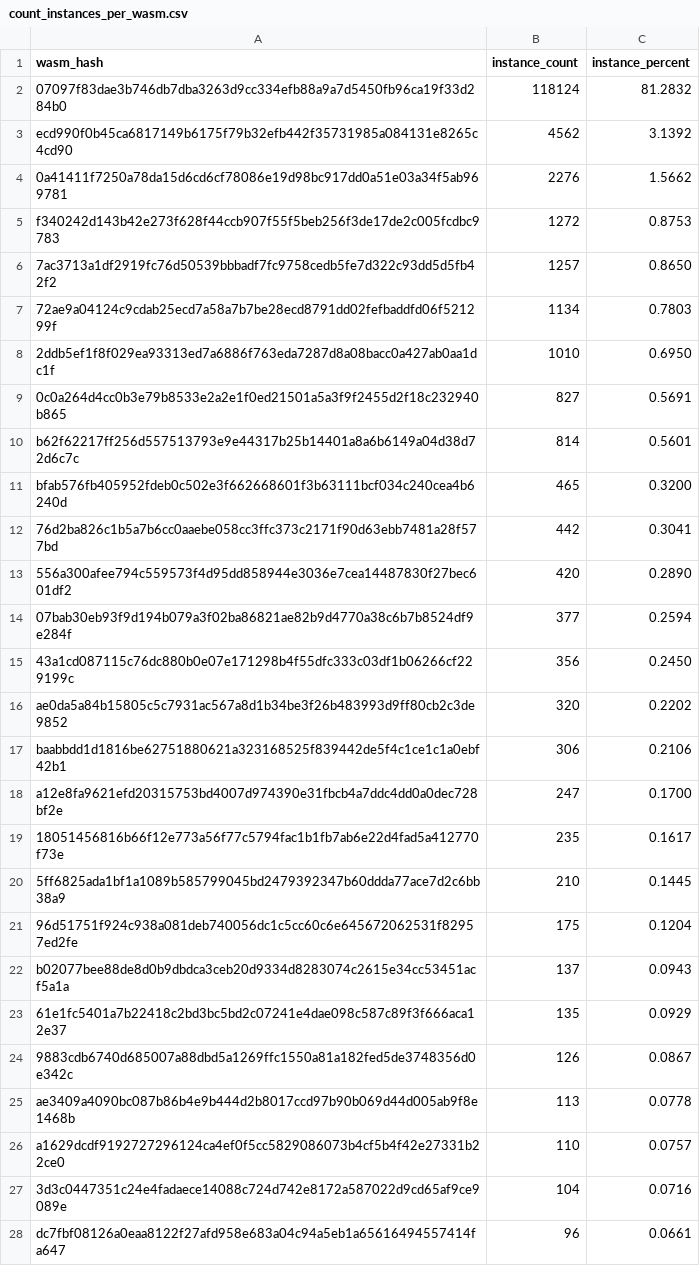
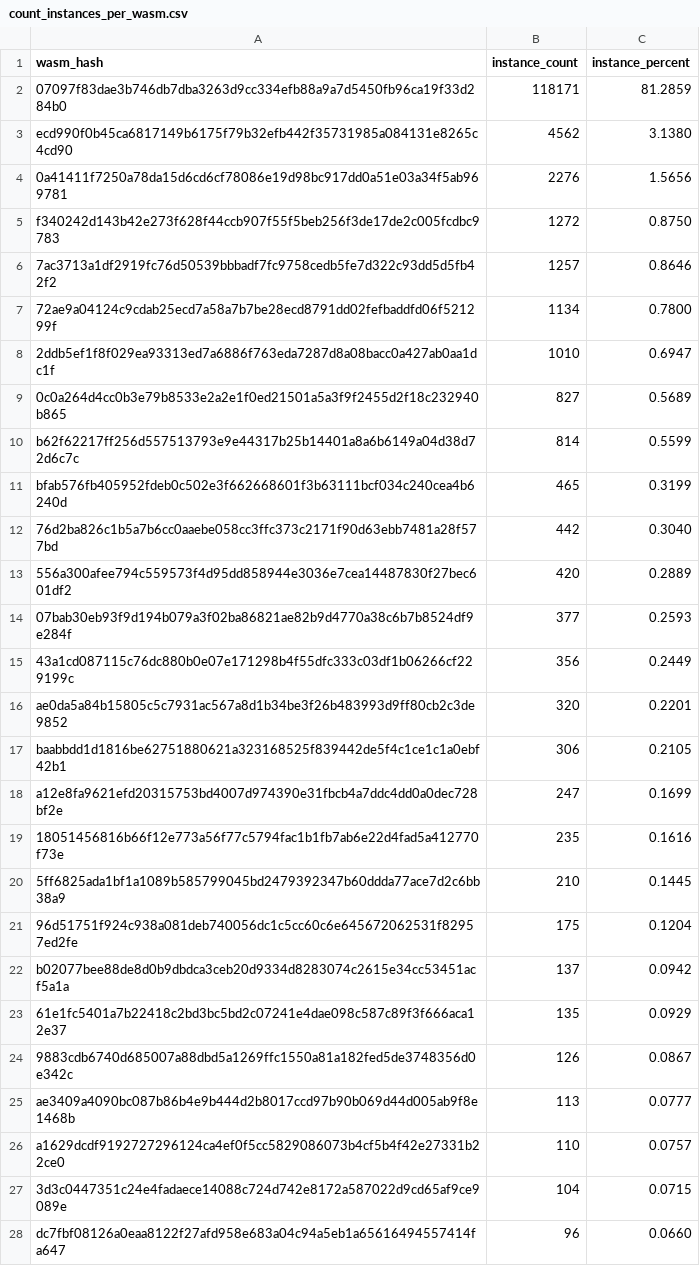
Before and after one commit to leighmcculloch/contract-wasms, a CSV file: analysis/count_instances_per_wasm.csv, drawn as a sheet; only a part is shown; the diff covers the shown part only.

```diff
--- a/analysis/count_instances_per_wasm.csv
+++ b/analysis/count_instances_per_wasm.csv
@@ -1,28 +1,28 @@
 wasm_hash,instance_count,instance_percent
-"07097f83dae3b746db7dba3263d9cc334efb88a9a7d5450fb96ca19f33d284b0",118124,81.2832
-"ecd990f0b45ca6817149b6175f79b32efb442f35731985a084131e8265c4cd90",4562,3.1392
-"0a41411f7250a78da15d6cd6cf78086e19d98bc917dd0a51e03a34f5ab969781",2276,1.5662
-"f340242d143b42e273f628f44ccb907f55f5beb256f3de17de2c005fcdbc9783",1272,0.8753
-"7ac3713a1df2919fc76d50539bbbadf7fc9758cedb5fe7d322c93dd5d5fb42f2",1257,0.8650
-"72ae9a04124c9cdab25ecd7a58a7b7be28ecd8791dd02fefbaddfd06f521299f",1134,0.7803
-"2ddb5ef1f8f029ea93313ed7a6886f763eda7287d8a08bacc0a427ab0aa1dc1f",1010,0.6950
-"0c0a264d4cc0b3e79b8533e2a2e1f0ed21501a5a3f9f2455d2f18c232940b865",827,0.5691
-"b62f62217ff256d557513793e9e44317b25b14401a8a6b6149a04d38d72d6c7c",814,0.5601
-"bfab576fb405952fdeb0c502e3f662668601f3b63111bcf034c240cea4b6240d",465,0.3200
-"76d2ba826c1b5a7b6cc0aaebe058cc3ffc373c2171f90d63ebb7481a28f577bd",442,0.3041
-"556a300afee794c559573f4d95dd858944e3036e7cea14487830f27bec601df2",420,0.2890
-"07bab30eb93f9d194b079a3f02ba86821ae82b9d4770a38c6b7b8524df9e284f",377,0.2594
-"43a1cd087115c76dc880b0e07e171298b4f55dfc333c03df1b06266cf229199c",356,0.2450
-"ae0da5a84b15805c5c7931ac567a8d1b34be3f26b483993d9ff80cb2c3de9852",320,0.2202
-"baabbdd1d1816be62751880621a323168525f839442de5f4c1ce1c1a0ebf42b1",306,0.2106
-"a12e8fa9621efd20315753bd4007d974390e31fbcb4a7ddc4dd0a0dec728bf2e",247,0.1700
-"18051456816b66f12e773a56f77c5794fac1b1fb7ab6e22d4fad5a412770f73e",235,0.1617
+"07097f83dae3b746db7dba3263d9cc334efb88a9a7d5450fb96ca19f33d284b0",118171,81.2859
+"ecd990f0b45ca6817149b6175f79b32efb442f35731985a084131e8265c4cd90",4562,3.1380
+"0a41411f7250a78da15d6cd6cf78086e19d98bc917dd0a51e03a34f5ab969781",2276,1.5656
+"f340242d143b42e273f628f44ccb907f55f5beb256f3de17de2c005fcdbc9783",1272,0.8750
+"7ac3713a1df2919fc76d50539bbbadf7fc9758cedb5fe7d322c93dd5d5fb42f2",1257,0.8646
+"72ae9a04124c9cdab25ecd7a58a7b7be28ecd8791dd02fefbaddfd06f521299f",1134,0.7800
+"2ddb5ef1f8f029ea93313ed7a6886f763eda7287d8a08bacc0a427ab0aa1dc1f",1010,0.6947
+"0c0a264d4cc0b3e79b8533e2a2e1f0ed21501a5a3f9f2455d2f18c232940b865",827,0.5689
+"b62f62217ff256d557513793e9e44317b25b14401a8a6b6149a04d38d72d6c7c",814,0.5599
+"bfab576fb405952fdeb0c502e3f662668601f3b63111bcf034c240cea4b6240d",465,0.3199
+"76d2ba826c1b5a7b6cc0aaebe058cc3ffc373c2171f90d63ebb7481a28f577bd",442,0.3040
+"556a300afee794c559573f4d95dd858944e3036e7cea14487830f27bec601df2",420,0.2889
+"07bab30eb93f9d194b079a3f02ba86821ae82b9d4770a38c6b7b8524df9e284f",377,0.2593
+"43a1cd087115c76dc880b0e07e171298b4f55dfc333c03df1b06266cf229199c",356,0.2449
+"ae0da5a84b15805c5c7931ac567a8d1b34be3f26b483993d9ff80cb2c3de9852",320,0.2201
+"baabbdd1d1816be62751880621a323168525f839442de5f4c1ce1c1a0ebf42b1",306,0.2105
+"a12e8fa9621efd20315753bd4007d974390e31fbcb4a7ddc4dd0a0dec728bf2e",247,0.1699
+"18051456816b66f12e773a56f77c5794fac1b1fb7ab6e22d4fad5a412770f73e",235,0.1616
 "5ff6825ada1bf1a1089b585799045bd2479392347b60ddda77ace7d2c6bb38a9",210,0.1445
 "96d51751f924c938a081deb740056dc1c5cc60c6e645672062531f82957ed2fe",175,0.1204
-"b02077bee88de8d0b9dbdca3ceb20d9334d8283074c2615e34cc53451acf5a1a",137,0.0943
+"b02077bee88de8d0b9dbdca3ceb20d9334d8283074c2615e34cc53451acf5a1a",137,0.0942
 "61e1fc5401a7b22418c2bd3bc5bd2c07241e4dae098c587c89f3f666aca12e37",135,0.0929
 "9883cdb6740d685007a88dbd5a1269ffc1550a81a182fed5de3748356d0e342c",126,0.0867
-"ae3409a4090bc087b86b4e9b444d2b8017ccd97b90b069d44d005ab9f8e1468b",113,0.0778
+"ae3409a4090bc087b86b4e9b444d2b8017ccd97b90b069d44d005ab9f8e1468b",113,0.0777
 "a1629dcdf9192727296124ca4ef0f5cc5829086073b4cf5b4f42e27331b22ce0",110,0.0757
-"3d3c0447351c24e4fadaece14088c724d742e8172a587022d9cd65af9ce9089e",104,0.0716
-"dc7fbf08126a0eaa8122f27afd958e683a04c94a5eb1a65616494557414fa647",96,0.0661
+"3d3c0447351c24e4fadaece14088c724d742e8172a587022d9cd65af9ce9089e",104,0.0715
+"dc7fbf08126a0eaa8122f27afd958e683a04c94a5eb1a65616494557414fa647",96,0.0660
```
Also changed, not shown: 6 added rows and 8 edited cells elsewhere in this file, analysis/dupe-code.csv, analysis/dupe-sections.csv, 53 other files.
